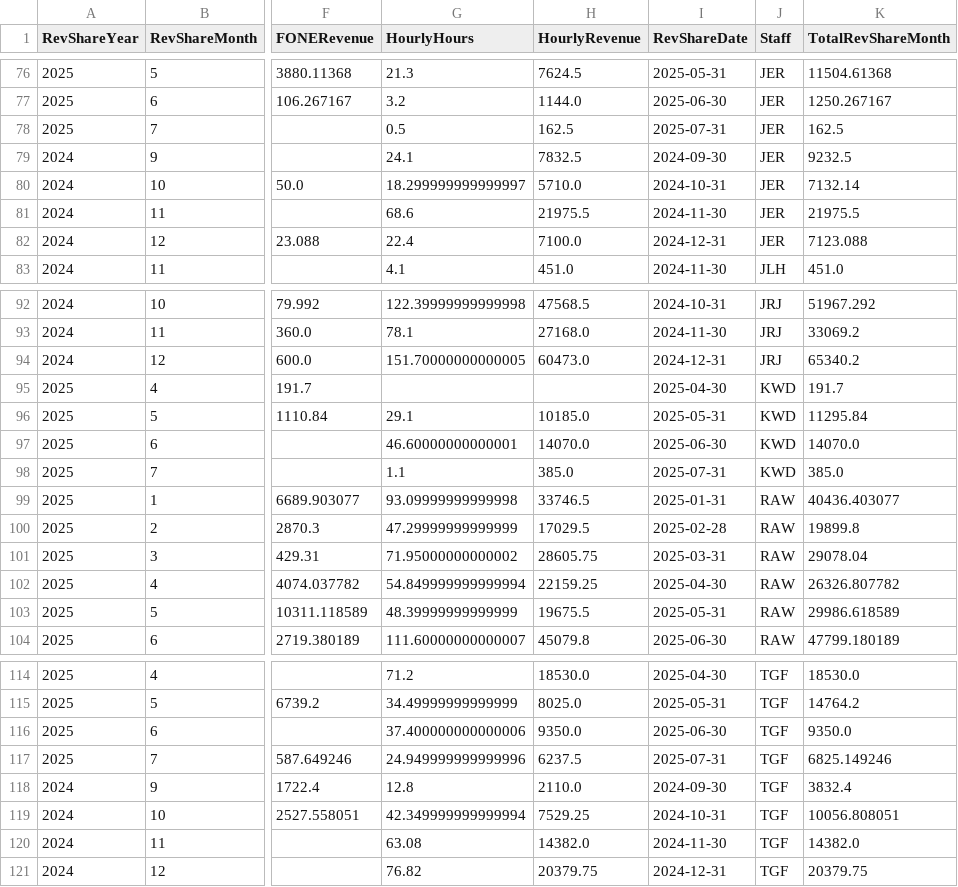
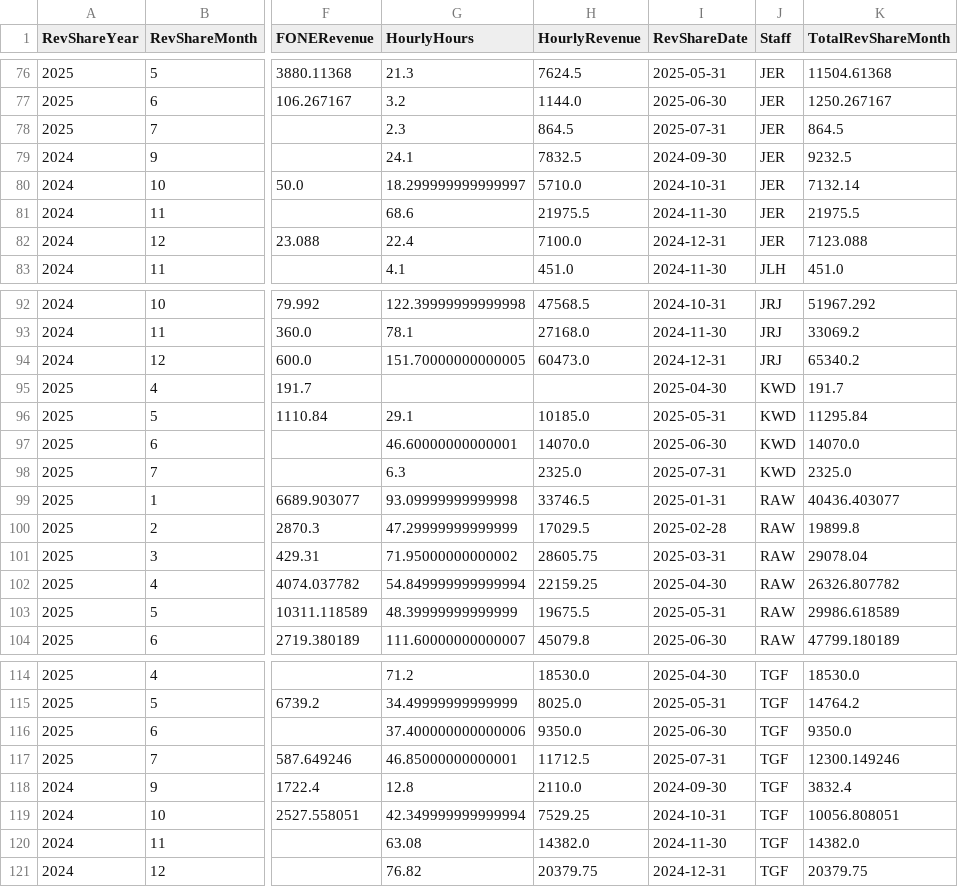
Before and after one commit to dhernandez-coding/gdp-dashboard, a CSV file: data/RevShareNewLogic.csv, drawn as a sheet; only a part is shown, gaps mark what is left out; the diff covers the shown part only; the diff names each change by its address in the sheet, - before the commit and + after, or states it on an @@ line.

```diff
--- a/data/RevShareNewLogic.csv
+++ b/data/RevShareNewLogic.csv
-G78 (HourlyHours): 0.5
+G78 (HourlyHours): 2.3
-H78 (HourlyRevenue): 162.5
+H78 (HourlyRevenue): 864.5
-K78 (TotalRevShareMonth): 162.5
+K78 (TotalRevShareMonth): 864.5
-G98 (HourlyHours): 1.1
+G98 (HourlyHours): 6.3
-H98 (HourlyRevenue): 385.0
+H98 (HourlyRevenue): 2325.0
-K98 (TotalRevShareMonth): 385.0
+K98 (TotalRevShareMonth): 2325.0
-G117 (HourlyHours): 24.949999999999996
+G117 (HourlyHours): 46.85000000000001
-H117 (HourlyRevenue): 6237.5
+H117 (HourlyRevenue): 11712.5
-K117 (TotalRevShareMonth): 6825.149246
+K117 (TotalRevShareMonth): 12300.149246
```
Also changed, not shown: 27 edited cells elsewhere in this file, data/vMatters.csv, data/vwTimeEntriesType1.csv, 4 other files.
